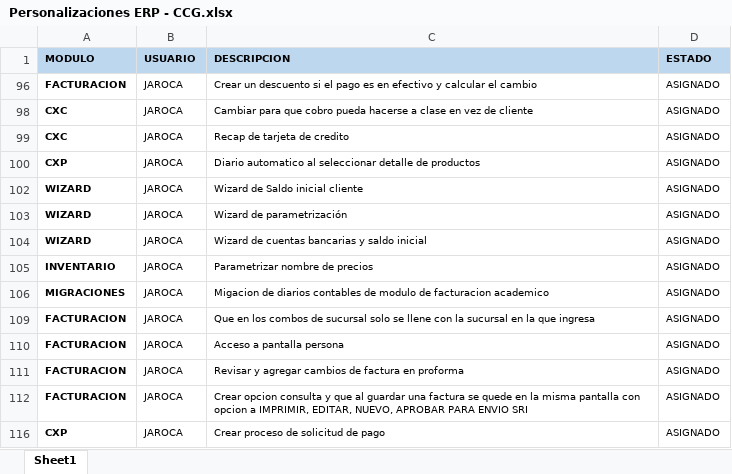
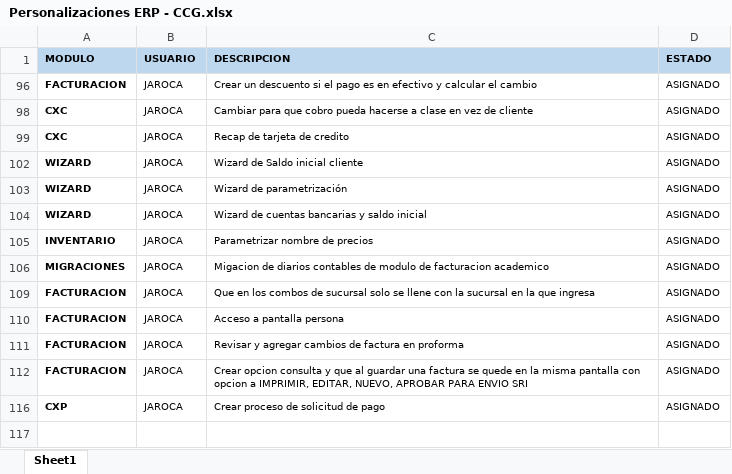
Before and after one commit to myrp-alexandre/ERPWEB, an Excel workbook: Personalizaciones ERP - CCG.xlsx, sheet Sheet1, drawn as a sheet; values as stored, in another font and other column widths than the file's, no borders; the diff names each change by its address in the sheet, - before the commit and + after, or states it on an @@ line.

```diff
--- a/Personalizaciones ERP - CCG.xlsx (sheet Sheet1)
+++ b/Personalizaciones ERP - CCG.xlsx (sheet Sheet1)
-row 100: CXP | JAROCA | Diario automatico al seleccionar detalle de productos | ASIGNADO
```
Also changed, not shown: hidden cells, 4 other files.
